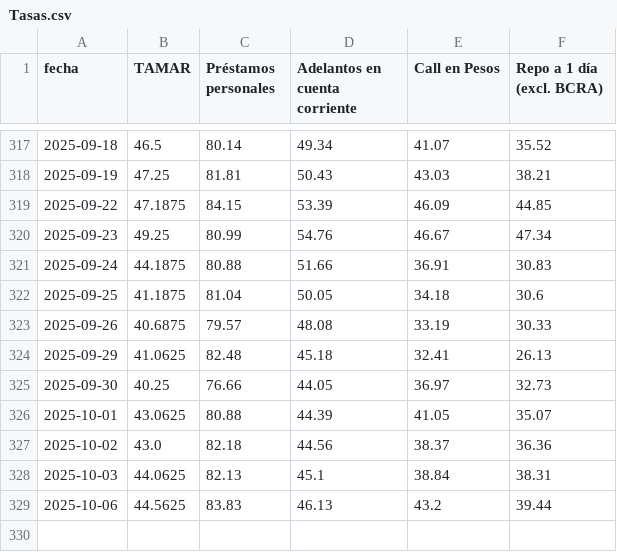
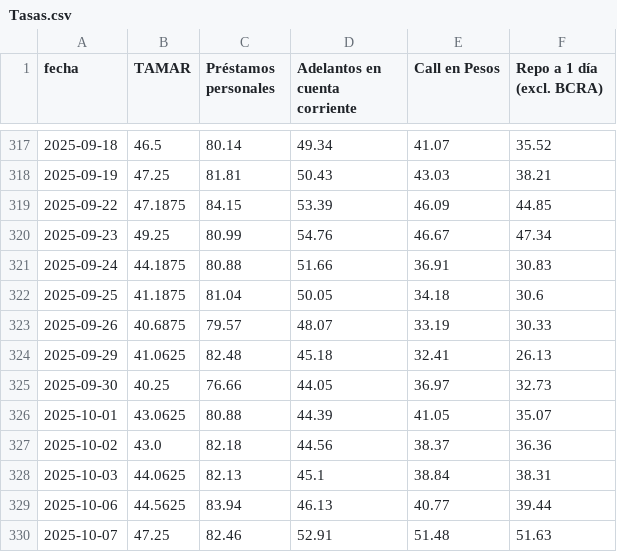
Before and after one commit to jesusrobles824/base-de-datos, a CSV file: Tasas.csv, drawn as a sheet; only a part is shown, gaps mark what is left out.

```diff
--- a/Tasas.csv
+++ b/Tasas.csv
@@ -322,3 +322,3 @@ fecha,TAMAR,Préstamos personales,Adelantos en cuenta corriente,Call en Pesos,Re
 2025-09-25,41.1875,81.04,50.05,34.18,30.6
-2025-09-26,40.6875,79.57,48.08,33.19,30.33
+2025-09-26,40.6875,79.57,48.07,33.19,30.33
 2025-09-29,41.0625,82.48,45.18,32.41,26.13
@@ -328,2 +328,3 @@ fecha,TAMAR,Préstamos personales,Adelantos en cuenta corriente,Call en Pesos,Re
 2025-10-03,44.0625,82.13,45.1,38.84,38.31
-2025-10-06,44.5625,83.83,46.13,43.2,39.44
+2025-10-06,44.5625,83.94,46.13,40.77,39.44
+2025-10-07,47.25,82.46,52.91,51.48,51.63
```
Also changed, not shown: 1 other file.
